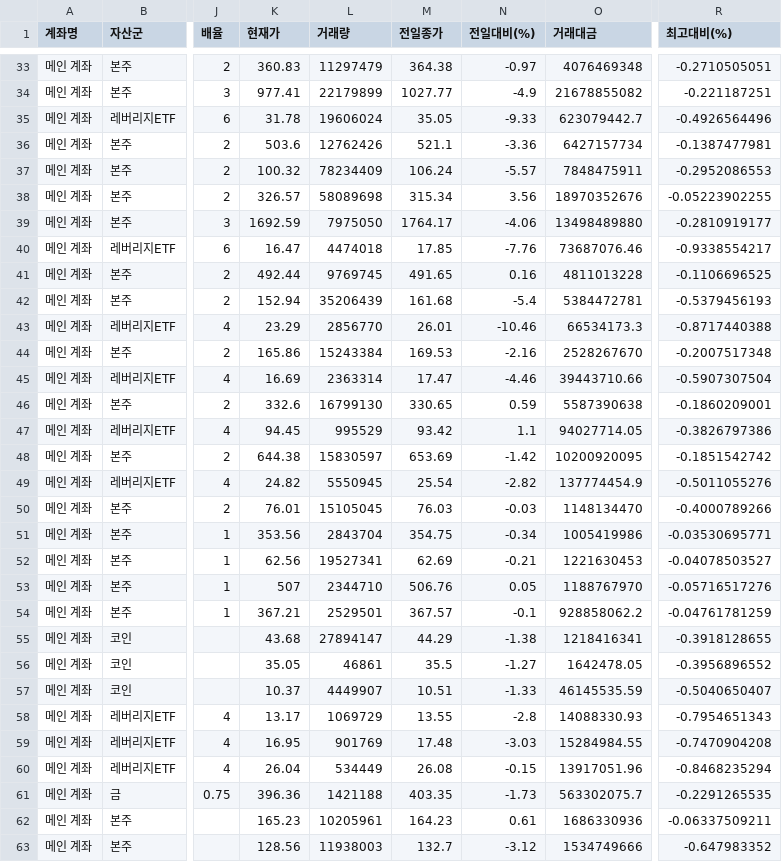
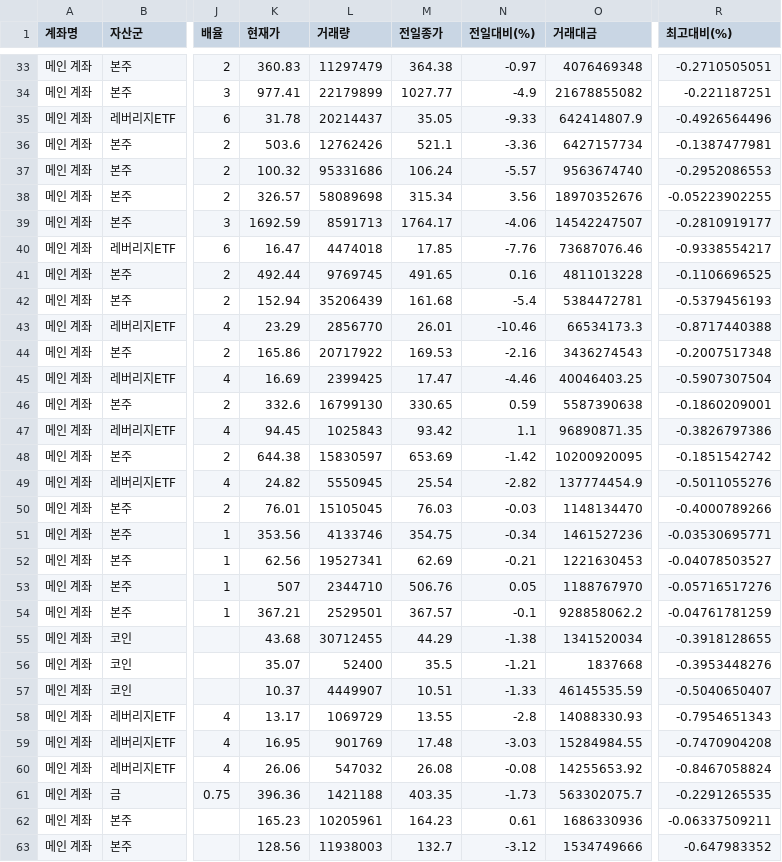
Before and after one commit to yr857511-cpu/-, a CSV file: sheet.csv, drawn as a sheet; only a part is shown, gaps mark what is left out; the diff covers the shown part only; the diff names each change by its address in the sheet, - before the commit and + after, or states it on an @@ line.

```diff
--- a/sheet.csv
+++ b/sheet.csv
-L35 (거래량): 19606024
+L35 (거래량): 20214437
-O35 (거래대금): 623079442.7
+O35 (거래대금): 642414807.9
-L37 (거래량): 78234409
+L37 (거래량): 95331686
-O37 (거래대금): 7848475911
+O37 (거래대금): 9563674740
-L39 (거래량): 7975050
+L39 (거래량): 8591713
-O39 (거래대금): 13498489880
+O39 (거래대금): 14542247507
-L44 (거래량): 15243384
+L44 (거래량): 20717922
-O44 (거래대금): 2528267670
+O44 (거래대금): 3436274543
-L45 (거래량): 2363314
+L45 (거래량): 2399425
-O45 (거래대금): 39443710.66
+O45 (거래대금): 40046403.25
-L47 (거래량): 995529
+L47 (거래량): 1025843
-O47 (거래대금): 94027714.05
+O47 (거래대금): 96890871.35
-L51 (거래량): 2843704
+L51 (거래량): 4133746
-O51 (거래대금): 1005419986
+O51 (거래대금): 1461527236
-L55 (거래량): 27894147
+L55 (거래량): 30712455
-O55 (거래대금): 1218416341
+O55 (거래대금): 1341520034
-K56 (현재가): 35.05
+K56 (현재가): 35.07
-L56 (거래량): 46861
+L56 (거래량): 52400
-N56 (전일대비(%)): -1.27
+N56 (전일대비(%)): -1.21
-O56 (거래대금): 1642478.05
+O56 (거래대금): 1837668
-R56 (최고대비(%)): -0.3956896552
+R56 (최고대비(%)): -0.3953448276
-K60 (현재가): 26.04
+K60 (현재가): 26.06
-L60 (거래량): 534449
+L60 (거래량): 547032
-N60 (전일대비(%)): -0.15
+N60 (전일대비(%)): -0.08
-O60 (거래대금): 13917051.96
+O60 (거래대금): 14255653.92
-R60 (최고대비(%)): -0.8468235294
+R60 (최고대비(%)): -0.8467058824
```
Also changed, not shown: 53 edited cells elsewhere in this file.
